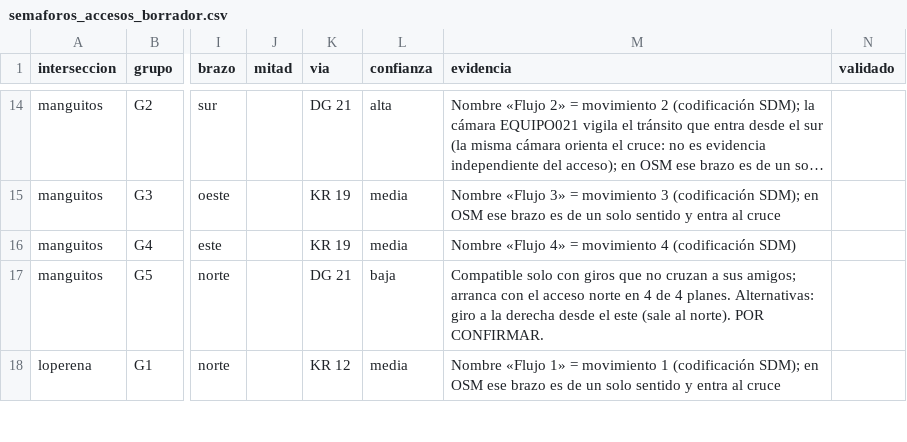
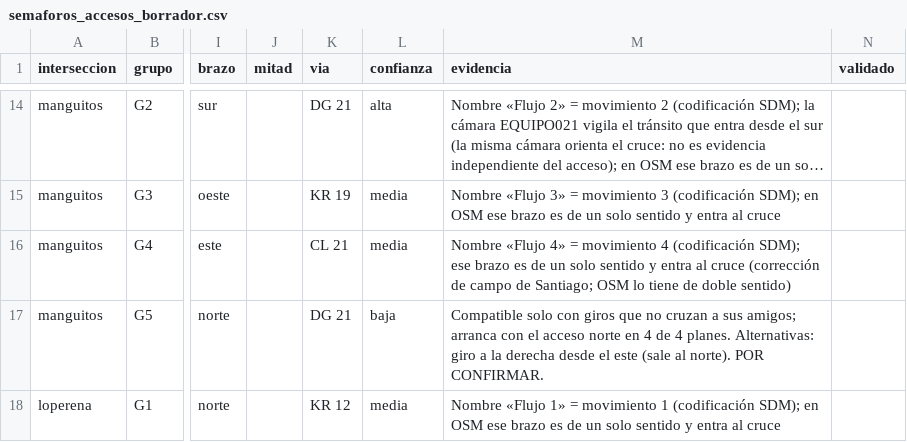
Before and after one commit to storreglosa/sast-valledupar, a CSV file: outputs/tables/semaforos_accesos_borrador.csv, drawn as a sheet; only a part is shown, gaps mark what is left out; long unchanged cells end in …; the diff names each change by its address in the sheet, - before the commit and + after, or states it on an @@ line.

```diff
--- a/outputs/tables/semaforos_accesos_borrador.csv
+++ b/outputs/tables/semaforos_accesos_borrador.csv
-K16 (via): KR 19
+K16 (via): CL 21
-M16 (evidencia): …4 (codificación SDM)
+M16 (evidencia): …4 (codificación SDM); ese brazo es de un solo sentido y entra al cruce (corrección de campo de Santiago; OSM lo tiene de doble sentido)
```
Also changed, not shown: outputs/tables/semaforos_validacion.csv, 14 other files.
